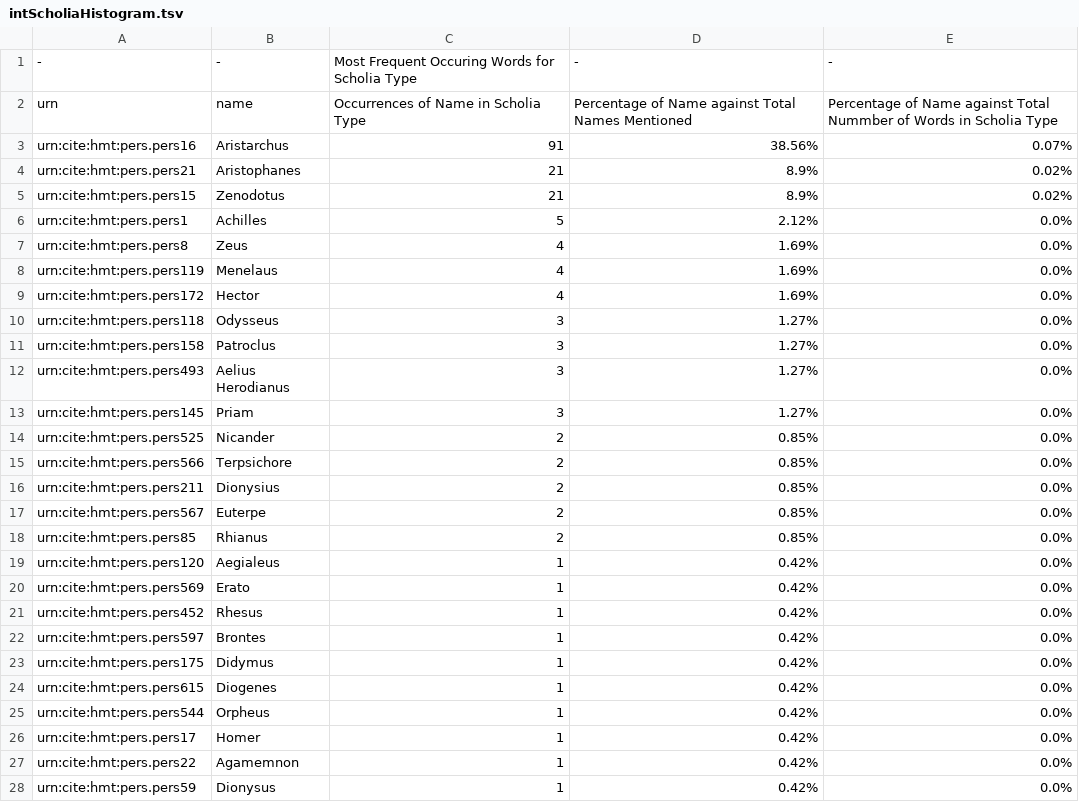
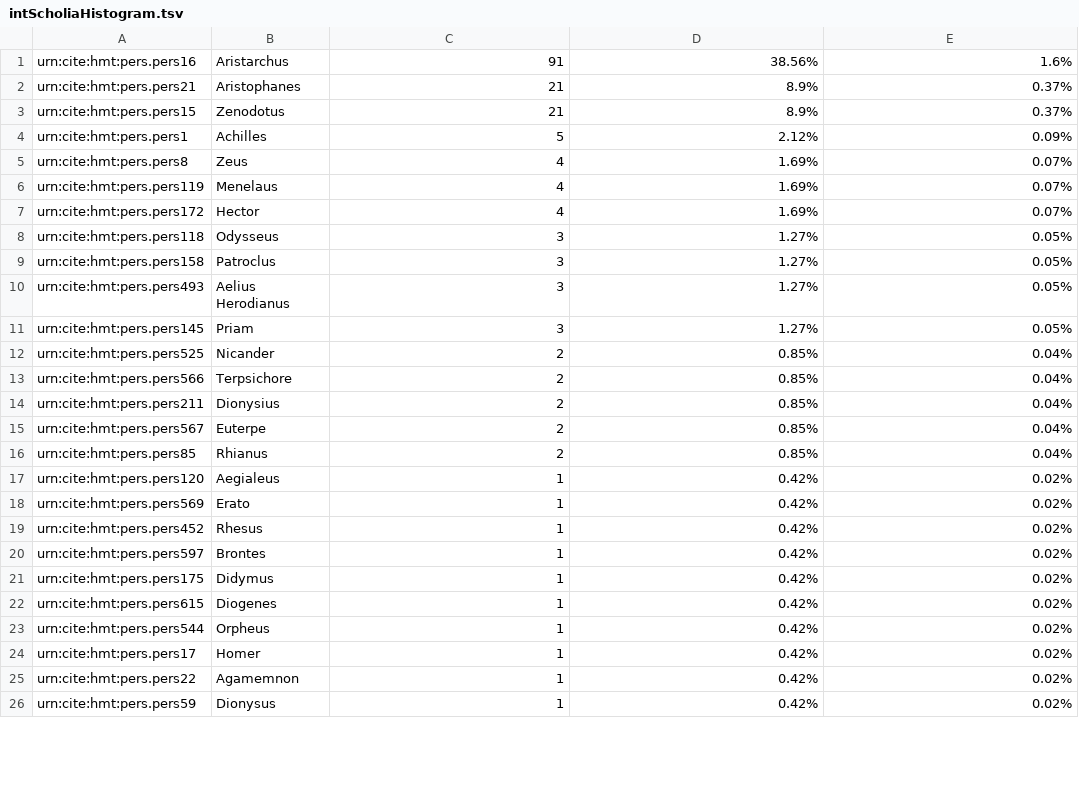
Before and after one commit to cjschu17/Thesis2016-2017, a TSV file: Data/NameData/HistogramsOfScholiaTypes/intScholiaHistogram.tsv, drawn as a sheet; only a part is shown; the diff covers the shown part only.

Commit message:
Update intScholiaHistogram.tsv

```diff
--- a/Data/NameData/HistogramsOfScholiaTypes/intScholiaHistogram.tsv
+++ b/Data/NameData/HistogramsOfScholiaTypes/intScholiaHistogram.tsv
@@ -1,28 +1,26 @@
--	-	Most Frequent Occuring Words for Scholia Type	-	-
-urn	name	Occurrences of Name in Scholia Type	Percentage of Name against Total Names Mentioned	Percentage of Name against Total Nummber of Words in Scholia Type
-urn:cite:hmt:pers.pers16	Aristarchus	91	38.56%	0.07%
-urn:cite:hmt:pers.pers21	Aristophanes	21	8.9%	0.02%
-urn:cite:hmt:pers.pers15	Zenodotus	21	8.9%	0.02%
-urn:cite:hmt:pers.pers1	Achilles	5	2.12%	0.0%
-urn:cite:hmt:pers.pers8	Zeus	4	1.69%	0.0%
-urn:cite:hmt:pers.pers119	Menelaus	4	1.69%	0.0%
-urn:cite:hmt:pers.pers172	Hector	4	1.69%	0.0%
-urn:cite:hmt:pers.pers118	Odysseus	3	1.27%	0.0%
-urn:cite:hmt:pers.pers158	Patroclus	3	1.27%	0.0%
-urn:cite:hmt:pers.pers493	"Aelius Herodianus"	3	1.27%	0.0%
-urn:cite:hmt:pers.pers145	Priam	3	1.27%	0.0%
-urn:cite:hmt:pers.pers525	Nicander	2	0.85%	0.0%
-urn:cite:hmt:pers.pers566	Terpsichore	2	0.85%	0.0%
-urn:cite:hmt:pers.pers211	Dionysius	2	0.85%	0.0%
-urn:cite:hmt:pers.pers567	Euterpe	2	0.85%	0.0%
-urn:cite:hmt:pers.pers85	Rhianus	2	0.85%	0.0%
-urn:cite:hmt:pers.pers120	Aegialeus	1	0.42%	0.0%
-urn:cite:hmt:pers.pers569	Erato	1	0.42%	0.0%
-urn:cite:hmt:pers.pers452	Rhesus	1	0.42%	0.0%
-urn:cite:hmt:pers.pers597	Brontes	1	0.42%	0.0%
-urn:cite:hmt:pers.pers175	Didymus	1	0.42%	0.0%
-urn:cite:hmt:pers.pers615	Diogenes	1	0.42%	0.0%
-urn:cite:hmt:pers.pers544	Orpheus	1	0.42%	0.0%
-urn:cite:hmt:pers.pers17	Homer	1	0.42%	0.0%
-urn:cite:hmt:pers.pers22	Agamemnon	1	0.42%	0.0%
-urn:cite:hmt:pers.pers59	Dionysus	1	0.42%	0.0%
+urn:cite:hmt:pers.pers16	Aristarchus	91	38.56%	1.6%
+urn:cite:hmt:pers.pers21	Aristophanes	21	8.9%	0.37%
+urn:cite:hmt:pers.pers15	Zenodotus	21	8.9%	0.37%
+urn:cite:hmt:pers.pers1	Achilles	5	2.12%	0.09%
+urn:cite:hmt:pers.pers8	Zeus	4	1.69%	0.07%
+urn:cite:hmt:pers.pers119	Menelaus	4	1.69%	0.07%
+urn:cite:hmt:pers.pers172	Hector	4	1.69%	0.07%
+urn:cite:hmt:pers.pers118	Odysseus	3	1.27%	0.05%
+urn:cite:hmt:pers.pers158	Patroclus	3	1.27%	0.05%
+urn:cite:hmt:pers.pers493	"Aelius Herodianus"	3	1.27%	0.05%
+urn:cite:hmt:pers.pers145	Priam	3	1.27%	0.05%
+urn:cite:hmt:pers.pers525	Nicander	2	0.85%	0.04%
+urn:cite:hmt:pers.pers566	Terpsichore	2	0.85%	0.04%
+urn:cite:hmt:pers.pers211	Dionysius	2	0.85%	0.04%
+urn:cite:hmt:pers.pers567	Euterpe	2	0.85%	0.04%
+urn:cite:hmt:pers.pers85	Rhianus	2	0.85%	0.04%
+urn:cite:hmt:pers.pers120	Aegialeus	1	0.42%	0.02%
+urn:cite:hmt:pers.pers569	Erato	1	0.42%	0.02%
+urn:cite:hmt:pers.pers452	Rhesus	1	0.42%	0.02%
+urn:cite:hmt:pers.pers597	Brontes	1	0.42%	0.02%
+urn:cite:hmt:pers.pers175	Didymus	1	0.42%	0.02%
+urn:cite:hmt:pers.pers615	Diogenes	1	0.42%	0.02%
+urn:cite:hmt:pers.pers544	Orpheus	1	0.42%	0.02%
+urn:cite:hmt:pers.pers17	Homer	1	0.42%	0.02%
+urn:cite:hmt:pers.pers22	Agamemnon	1	0.42%	0.02%
+urn:cite:hmt:pers.pers59	Dionysus	1	0.42%	0.02%
```
Also changed, not shown: 53 edited cells elsewhere in this file.
